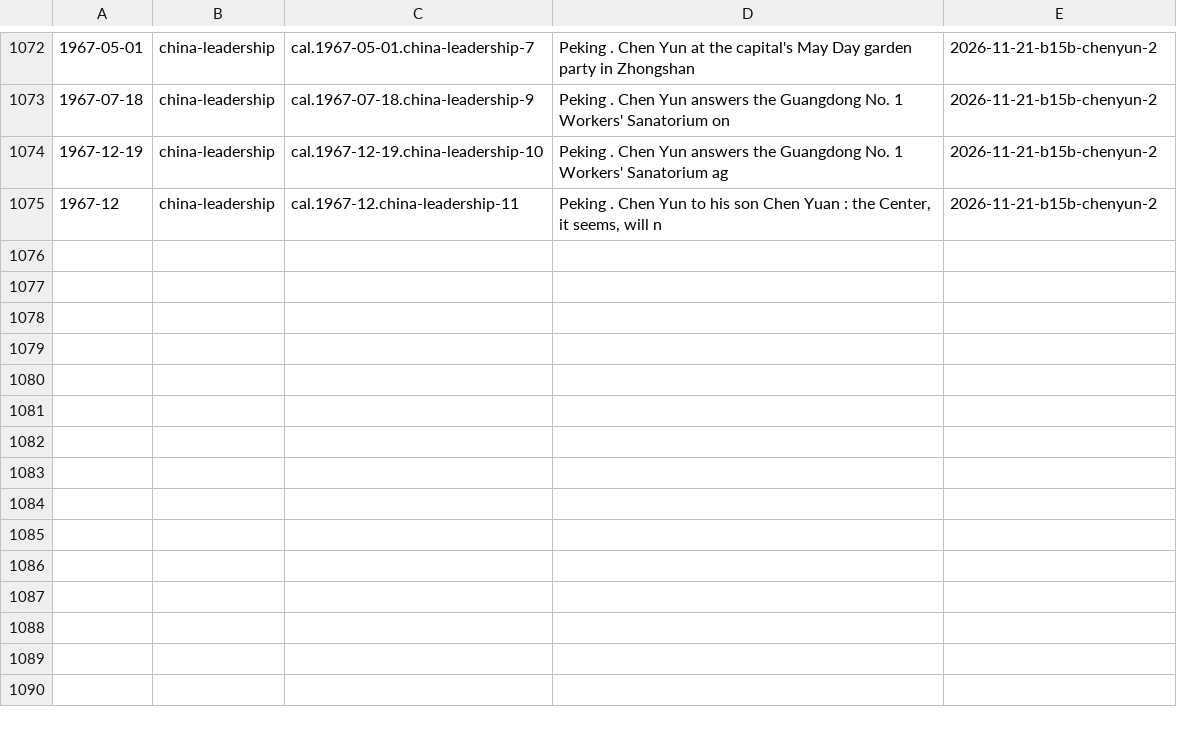
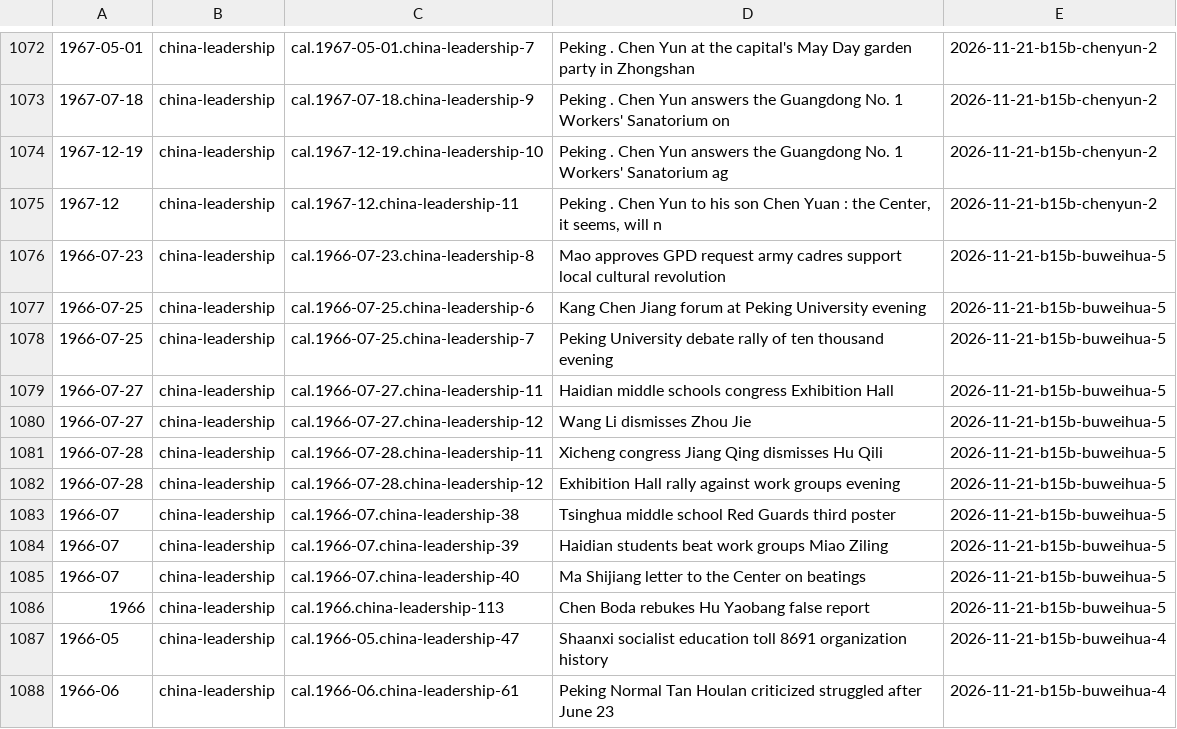
Before and after one commit to Impending2223/bib, a TSV file: inbox/new-entries.tsv, drawn as a sheet; only a part is shown, gaps mark what is left out; the diff names each change by its address in the sheet, - before the commit and + after, or states it on an @@ line.

```diff
--- a/inbox/new-entries.tsv
+++ b/inbox/new-entries.tsv
+row 1076: 1966-07-23 | china-leadership | cal.1966-07-23.china-leadership-8 | Mao approves GPD request army cadres support local cultural revolution | 2026-11-21-b15b-buweihua-5
+row 1077: 1966-07-25 | china-leadership | cal.1966-07-25.china-leadership-6 | Kang Chen Jiang forum at Peking University evening | 2026-11-21-b15b-buweihua-5
+row 1078: 1966-07-25 | china-leadership | cal.1966-07-25.china-leadership-7 | Peking University debate rally of ten thousand evening | 2026-11-21-b15b-buweihua-5
+row 1079: 1966-07-27 | china-leadership | cal.1966-07-27.china-leadership-11 | Haidian middle schools congress Exhibition Hall | 2026-11-21-b15b-buweihua-5
+row 1080: 1966-07-27 | china-leadership | cal.1966-07-27.china-leadership-12 | Wang Li dismisses Zhou Jie | 2026-11-21-b15b-buweihua-5
+row 1081: 1966-07-28 | china-leadership | cal.1966-07-28.china-leadership-11 | Xicheng congress Jiang Qing dismisses Hu Qili | 2026-11-21-b15b-buweihua-5
+row 1082: 1966-07-28 | china-leadership | cal.1966-07-28.china-leadership-12 | Exhibition Hall rally against work groups evening | 2026-11-21-b15b-buweihua-5
+row 1083: 1966-07 | china-leadership | cal.1966-07.china-leadership-38 | Tsinghua middle school Red Guards third poster | 2026-11-21-b15b-buweihua-5
+row 1084: 1966-07 | china-leadership | cal.1966-07.china-leadership-39 | Haidian students beat work groups Miao Ziling | 2026-11-21-b15b-buweihua-5
+row 1085: 1966-07 | china-leadership | cal.1966-07.china-leadership-40 | Ma Shijiang letter to the Center on beatings | 2026-11-21-b15b-buweihua-5
+row 1086: 1966 | china-leadership | cal.1966.china-leadership-113 | Chen Boda rebukes Hu Yaobang false report | 2026-11-21-b15b-buweihua-5
+row 1087: 1966-05 | china-leadership | cal.1966-05.china-leadership-47 | Shaanxi socialist education toll 8691 organization history | 2026-11-21-b15b-buweihua-4
+row 1088: 1966-06 | china-leadership | cal.1966-06.china-leadership-61 | Peking Normal Tan Houlan criticized struggled after June 23 | 2026-11-21-b15b-buweihua-4
```
Also changed, not shown: 6 other files.
